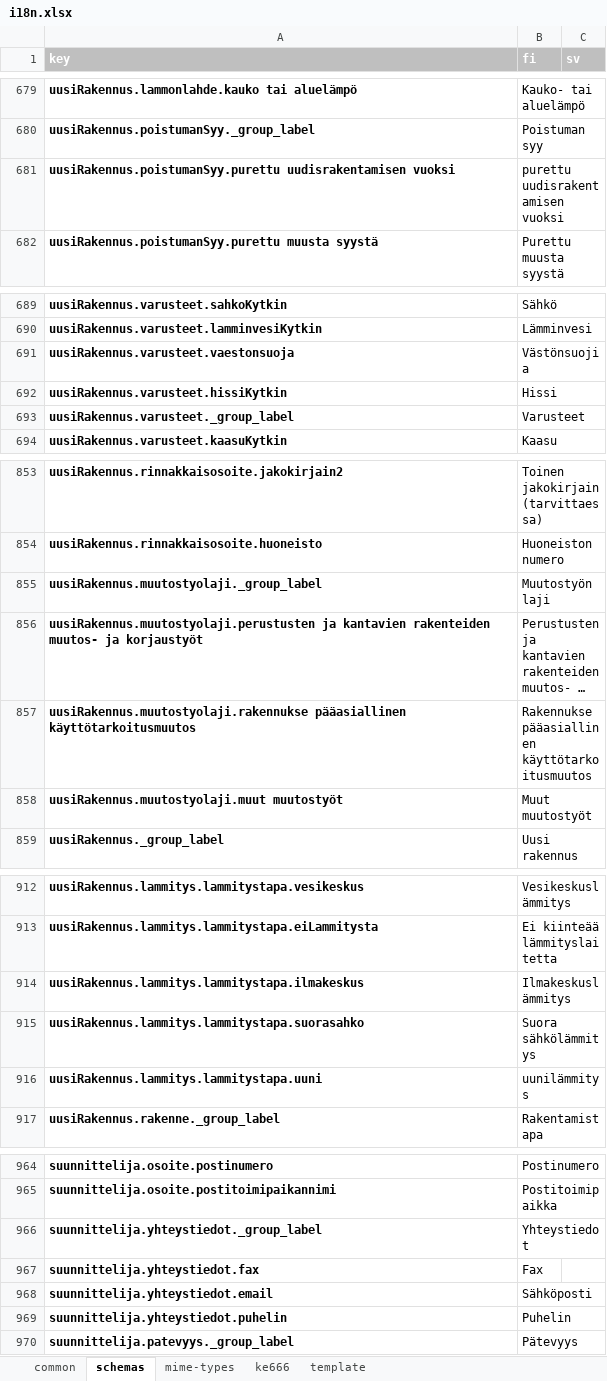
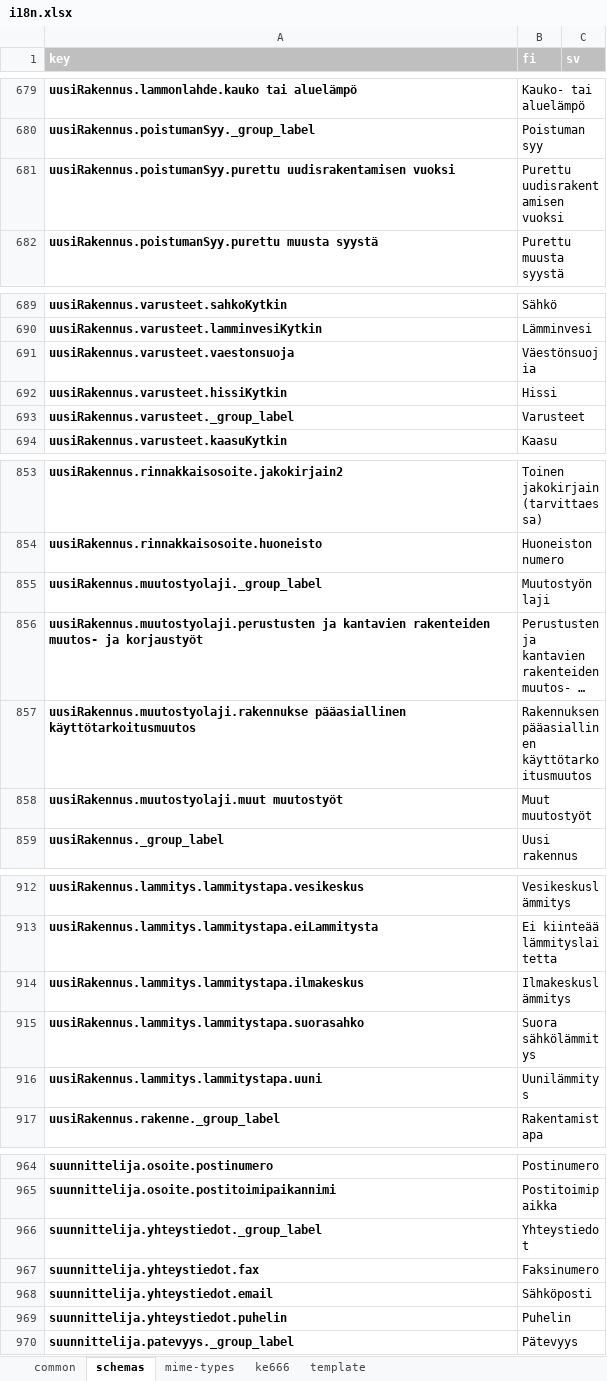
Before and after one commit to lupapiste/lupapiste, an Excel workbook: resources/i18n.xlsx, sheet schemas, drawn as a sheet; only a part is shown, gaps mark what is left out; long unchanged cells end in …; values as stored, in another font and other column widths than the file's, no borders; conditional formats not drawn; the diff covers the shown part only; the diff names each change by its address in the sheet, - before the commit and + after, or states it on an @@ line.

Commit message:
Updates to localization

```diff
--- a/resources/i18n.xlsx (sheet schemas)
+++ b/resources/i18n.xlsx (sheet schemas)
-B681 (fi): purettu uudisrakentamisen vuoksi
+B681 (fi): Purettu uudisrakentamisen vuoksi
-B691 (fi): Västönsuojia
+B691 (fi): Väestönsuojia
-B857 (fi): Rakennukse pääasiallinen käyttötarkoitusmuutos
+B857 (fi): Rakennuksen pääasiallinen käyttötarkoitusmuutos
-B916 (fi): uunilämmitys
+B916 (fi): Uunilämmitys
-B967 (fi): Fax
+B967 (fi): Faksinumero
```
Also changed, not shown: 1 edited cell elsewhere in this sheet, sheet common.
